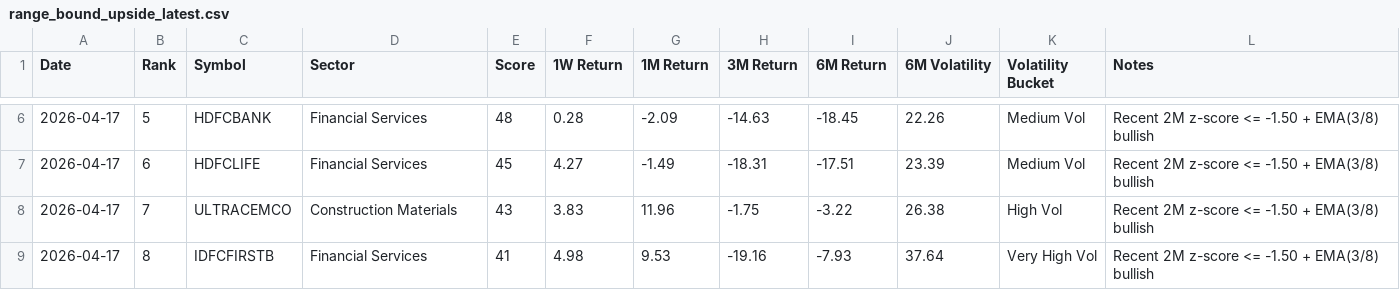
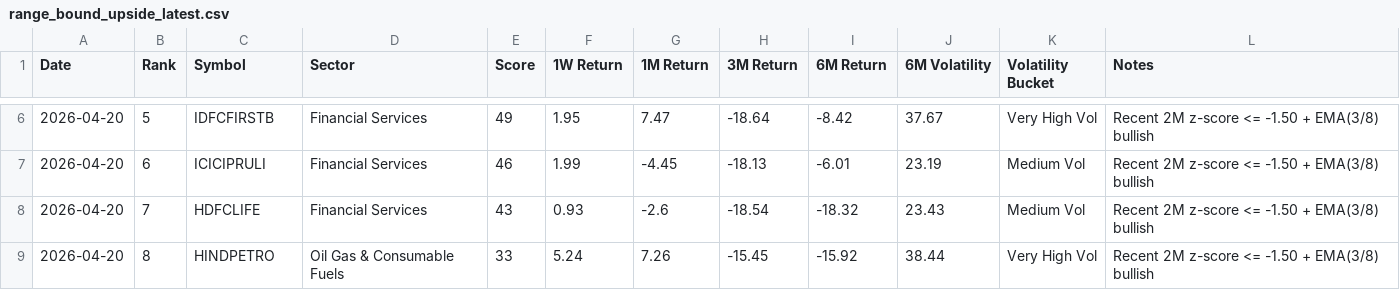
Before and after one commit to lightninbulls-stack/hanush-app, a CSV file: backend/data/range_bound_upside_latest.csv, drawn as a sheet; only a part is shown, gaps mark what is left out; the diff covers the shown part only.

```diff
--- a/backend/data/range_bound_upside_latest.csv
+++ b/backend/data/range_bound_upside_latest.csv
@@ -6,4 +6,4 @@ Date,Rank,Symbol,Sector,Score,1W Return,1M Return,3M Return,6M Return,6M Volatil
-2026-04-17,5,HDFCBANK,Financial Services,48,0.28,-2.09,-14.63,-18.45,22.26,Medium Vol,Recent 2M z-score <= -1.50 + EMA(3/8) bullish
-2026-04-17,6,HDFCLIFE,Financial Services,45,4.27,-1.49,-18.31,-17.51,23.39,Medium Vol,Recent 2M z-score <= -1.50 + EMA(3/8) bullish
-2026-04-17,7,ULTRACEMCO,Construction Materials,43,3.83,11.96,-1.75,-3.22,26.38,High Vol,Recent 2M z-score <= -1.50 + EMA(3/8) bullish
-2026-04-17,8,IDFCFIRSTB,Financial Services,41,4.98,9.53,-19.16,-7.93,37.64,Very High Vol,Recent 2M z-score <= -1.50 + EMA(3/8) bullish
+2026-04-20,5,IDFCFIRSTB,Financial Services,49,1.95,7.47,-18.64,-8.42,37.67,Very High Vol,Recent 2M z-score <= -1.50 + EMA(3/8) bullish
+2026-04-20,6,ICICIPRULI,Financial Services,46,1.99,-4.45,-18.13,-6.01,23.19,Medium Vol,Recent 2M z-score <= -1.50 + EMA(3/8) bullish
+2026-04-20,7,HDFCLIFE,Financial Services,43,0.93,-2.6,-18.54,-18.32,23.43,Medium Vol,Recent 2M z-score <= -1.50 + EMA(3/8) bullish
+2026-04-20,8,HINDPETRO,Oil Gas & Consumable Fuels,33,5.24,7.26,-15.45,-15.92,38.44,Very High Vol,Recent 2M z-score <= -1.50 + EMA(3/8) bullish
```
Also changed, not shown: 139 edited cells elsewhere in this file, backend/data/range_bound_downside_latest.csv, backend/data/range_bound_snapshot.csv.
